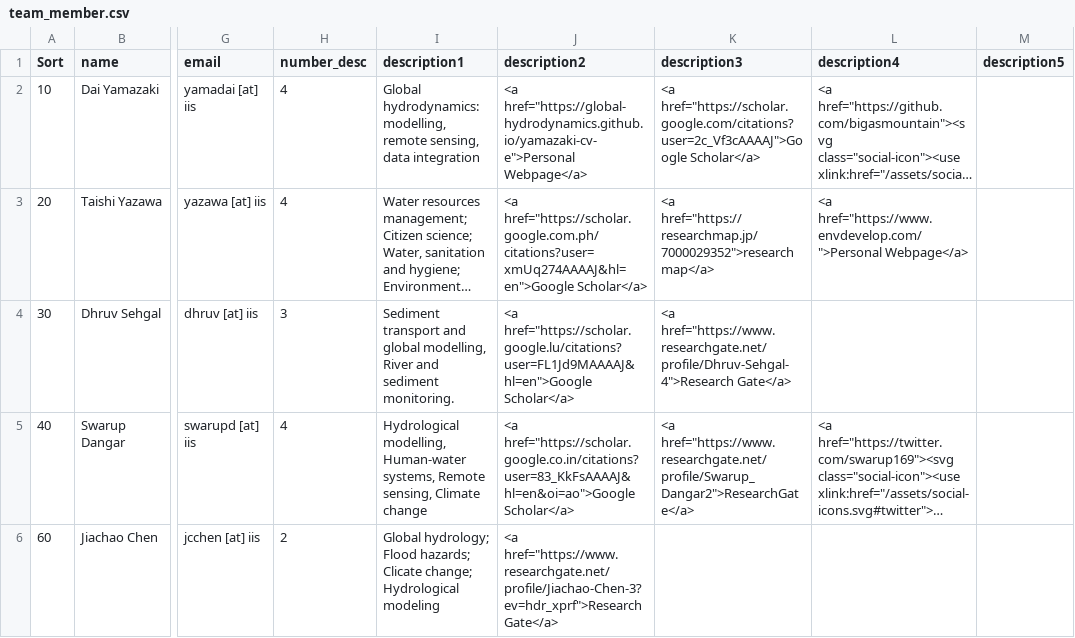
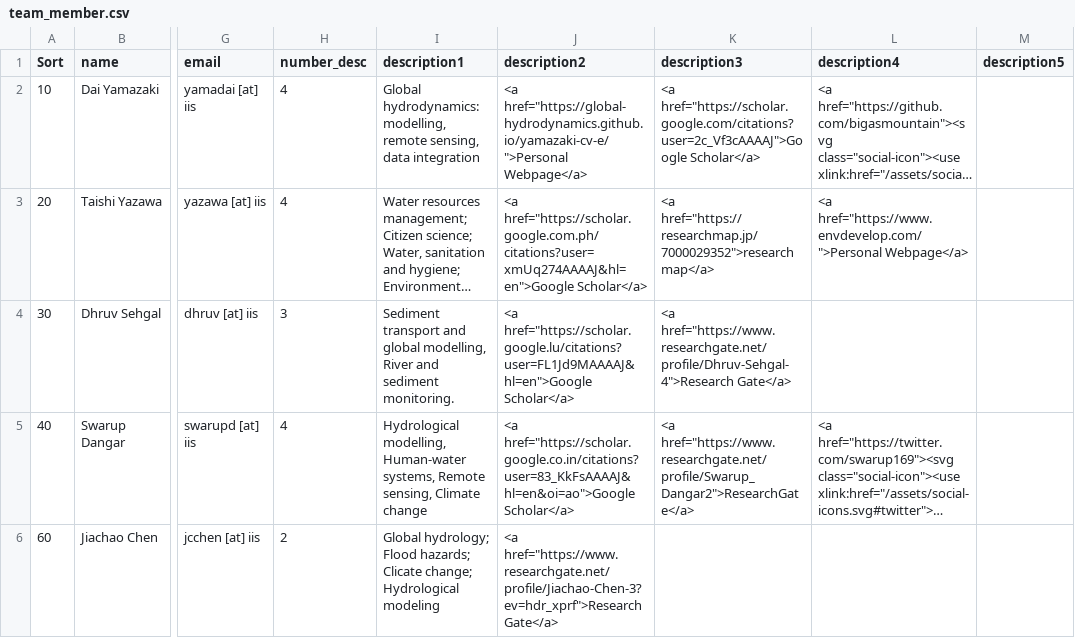
Before and after one commit to global-hydrodynamics/global-hydrodynamics.github.io, a CSV file: _data/team_member.csv, drawn as a sheet; only a part is shown, gaps mark what is left out; long unchanged cells end in …; the diff covers the shown part only; the diff names each change by its address in the sheet, - before the commit and + after, or states it on an @@ line.

Commit message:
member update

```diff
--- a/_data/team_member.csv
+++ b/_data/team_member.csv
-J2 (description2): <a href="https://global-hydrodynamics.github.io/yamazaki-cv-e">Personal Webpage</a>
+J2 (description2): <a href="https://global-hydrodynamics.github.io/yamazaki-cv-e/">Personal Webpage</a>
```
Also changed, not shown: 1 added row and 12 edited cells elsewhere in this file, _data/former_visitors.csv, 2 other files.
